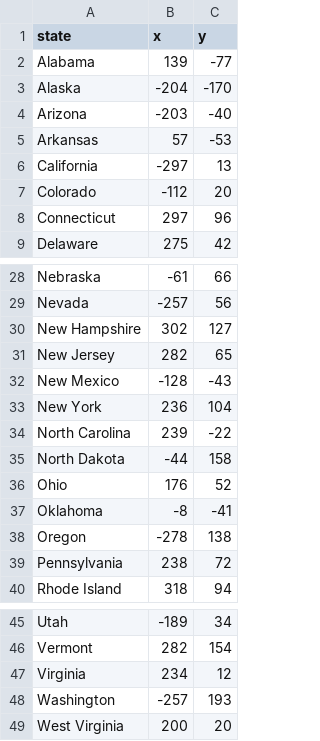
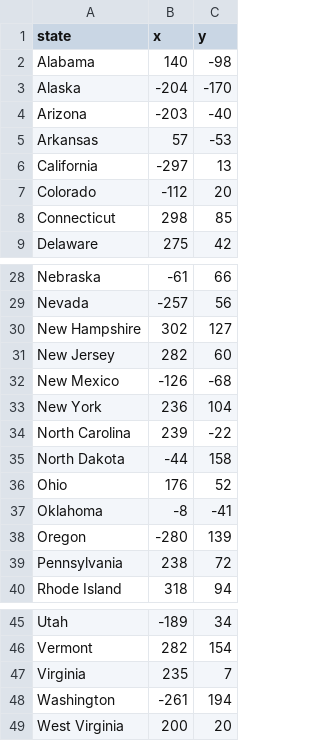
Before and after one commit to jecasan/Python-Projects, a CSV file: States/50_states.csv, drawn as a sheet; only a part is shown, gaps mark what is left out; the diff covers the shown part only.

Commit message:
Update 50_states.csv

```diff
--- a/States/50_states.csv
+++ b/States/50_states.csv
@@ -1,3 +1,3 @@
 state,x,y
-Alabama,139,-77
+Alabama,140,-98
 Alaska,-204,-170
@@ -7,3 +7,3 @@ California,-297,13
 Colorado,-112,20
-Connecticut,297,96
+Connecticut,298,85
 Delaware,275,42
@@ -30,4 +30,4 @@ Nevada,-257,56
 New Hampshire,302,127
-New Jersey,282,65
-New Mexico,-128,-43
+New Jersey,282,60
+New Mexico,-126,-68
 New York,236,104
@@ -37,3 +37,3 @@ Ohio,176,52
 Oklahoma,-8,-41
-Oregon,-278,138
+Oregon,-280,139
 Pennsylvania,238,72
@@ -46,4 +46,4 @@ Utah,-189,34
 Vermont,282,154
-Virginia,234,12
-Washington,-257,193
+Virginia,235,7
+Washington,-261,194
 West Virginia,200,20
```
Also changed, not shown: 1 edited cell elsewhere in this file.
